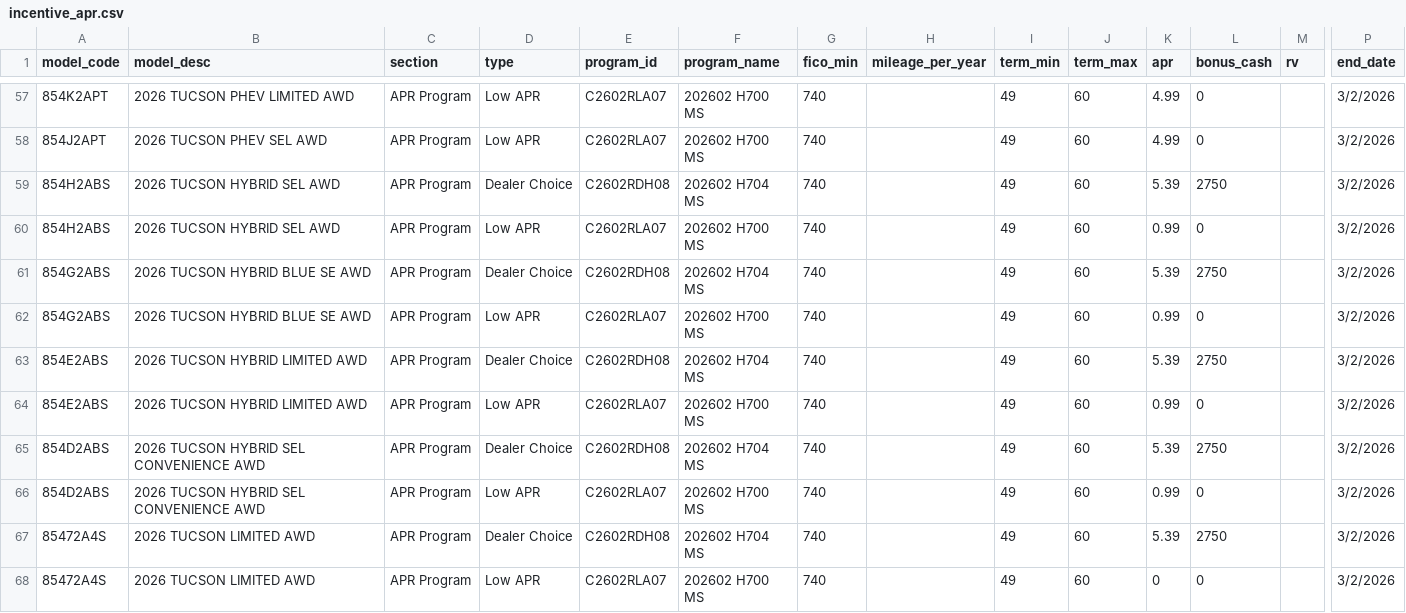
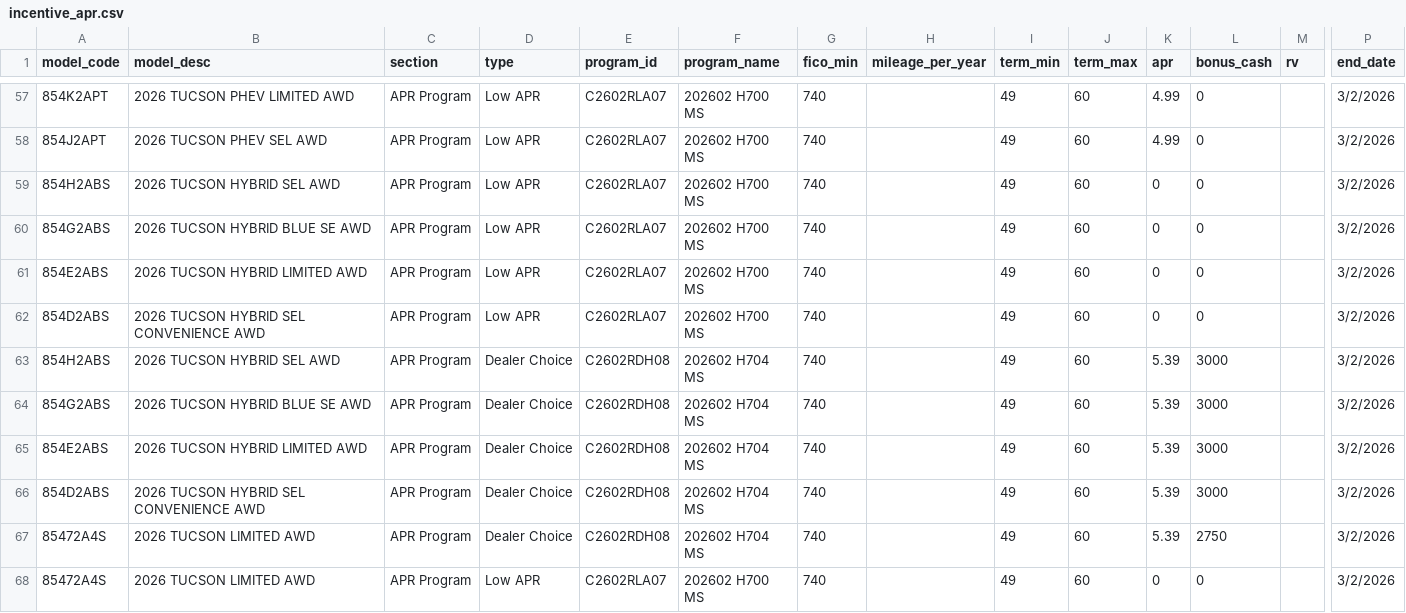
Before and after one commit to BabakRosewater/incentive, a CSV file: incentive_apr.csv, drawn as a sheet; only a part is shown, gaps mark what is left out; removed rows and columns are numbered as before the commit, all else as after; rows hold the shown columns only; the diff names each change by its address in the sheet, - before the commit and + after, or states it on an @@ line.

Commit message:
Add files via upload

```diff
--- a/incentive_apr.csv
+++ b/incentive_apr.csv
-D59 (type): Dealer Choice
+D59 (type): Low APR
-E59 (program_id): C2602RDH08
+E59 (program_id): C2602RLA07
-F59 (program_name): 202602 H704 MS
+F59 (program_name): 202602 H700 MS
-K59 (apr): 5.39
+K59 (apr): 0
-L59 (bonus_cash): 2750
+L59 (bonus_cash): 0
-A60 (model_code): 854H2ABS
+A60 (model_code): 854G2ABS
-B60 (model_desc): 2026 TUCSON HYBRID SEL AWD
+B60 (model_desc): 2026 TUCSON HYBRID BLUE SE AWD
-K60 (apr): 0.99
+K60 (apr): 0
+row 61: 854E2ABS | 2026 TUCSON HYBRID LIMITED AWD | APR Program | Low APR | C2602RLA07 | 202602 H700 MS | 740 |  | 49 | 60 | 0 | 0 |  | 3/2/2026
+row 62: 854D2ABS | 2026 TUCSON HYBRID SEL CONVENIENCE AWD | APR Program | Low APR | C2602RLA07 | 202602 H700 MS | 740 |  | 49 | 60 | 0 | 0 |  | 3/2/2026
-A63 (model_code): 854G2ABS
+A63 (model_code): 854H2ABS
-B63 (model_desc): 2026 TUCSON HYBRID BLUE SE AWD
+B63 (model_desc): 2026 TUCSON HYBRID SEL AWD
-L63 (bonus_cash): 2750
+L63 (bonus_cash): 3000
-D64 (type): Low APR
+D64 (type): Dealer Choice
-E64 (program_id): C2602RLA07
+E64 (program_id): C2602RDH08
-F64 (program_name): 202602 H700 MS
+F64 (program_name): 202602 H704 MS
-K64 (apr): 0.99
+K64 (apr): 5.39
-L64 (bonus_cash): 0
+L64 (bonus_cash): 3000
-L65 (bonus_cash): 2750
+L65 (bonus_cash): 3000
-row 64: 854E2ABS | 2026 TUCSON HYBRID LIMITED AWD | APR Program | Low APR | C2602RLA07 | 202602 H700 MS | 740 |  | 49 | 60 | 0.99 | 0 |  | 3/2/2026
-L66 (bonus_cash): 2750
+L66 (bonus_cash): 3000
-row 66: 854D2ABS | 2026 TUCSON HYBRID SEL CONVENIENCE AWD | APR Program | Low APR | C2602RLA07 | 202602 H700 MS | 740 |  | 49 | 60 | 0.99 | 0 |  | 3/2/2026
```
